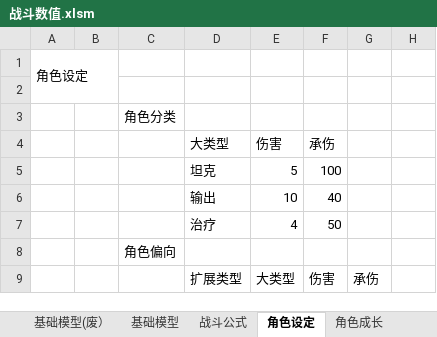
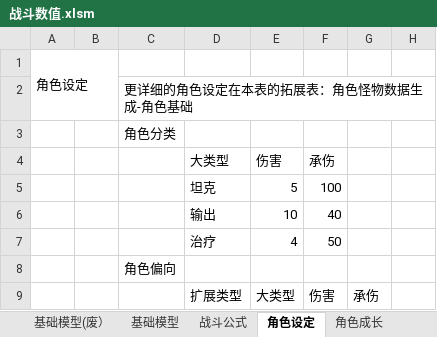
Before and after one commit to woomoody/NumDesTools, an Excel workbook: NumDesTools/doc/战斗数值.xlsm, sheet 角色设定, drawn as a sheet; only a part is shown; values as stored, in another font and other column widths than the file's, no cell formats; the diff names each change by its address in the sheet, - before the commit and + after, or states it on an @@ line.

```diff
--- a/NumDesTools/doc/战斗数值.xlsm (sheet 角色设定)
+++ b/NumDesTools/doc/战斗数值.xlsm (sheet 角色设定)
-C2: (empty)
+C2: 更详细的角色设定在本表的拓展表：角色怪物数据生成-角色基础
```
Also changed, not shown: sheet 基础模型, sheet 战斗公式, cell formats, formulas that keep their value, NumDesTools/doc/角色怪物数据生成.xlsm, 4 other files.
